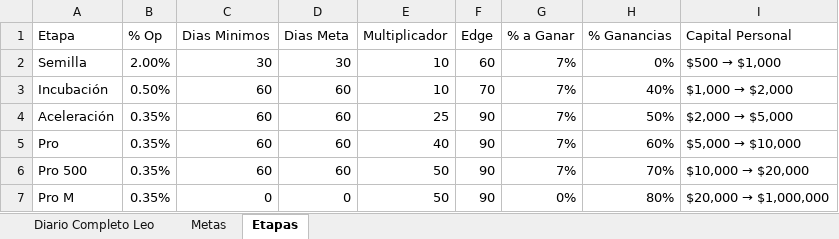
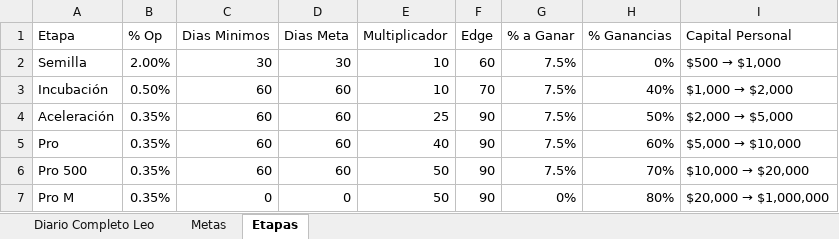
Before and after one commit to LeonArias13/Diario_GODandNasdaq, an Excel workbook: Magic_Number.xlsx, sheet Etapas, drawn as a sheet; values as stored, in another font and other column widths than the file's, no borders; table styles not drawn; the diff names each change by its address in the sheet, - before the commit and + after, or states it on an @@ line.

```diff
--- a/Magic_Number.xlsx (sheet Etapas)
+++ b/Magic_Number.xlsx (sheet Etapas)
-G2:G6 (% a Ganar): 7%
+G2:G6 (% a Ganar): 7.5%
```
Also changed, not shown: sheet Diario Completo Leo.
